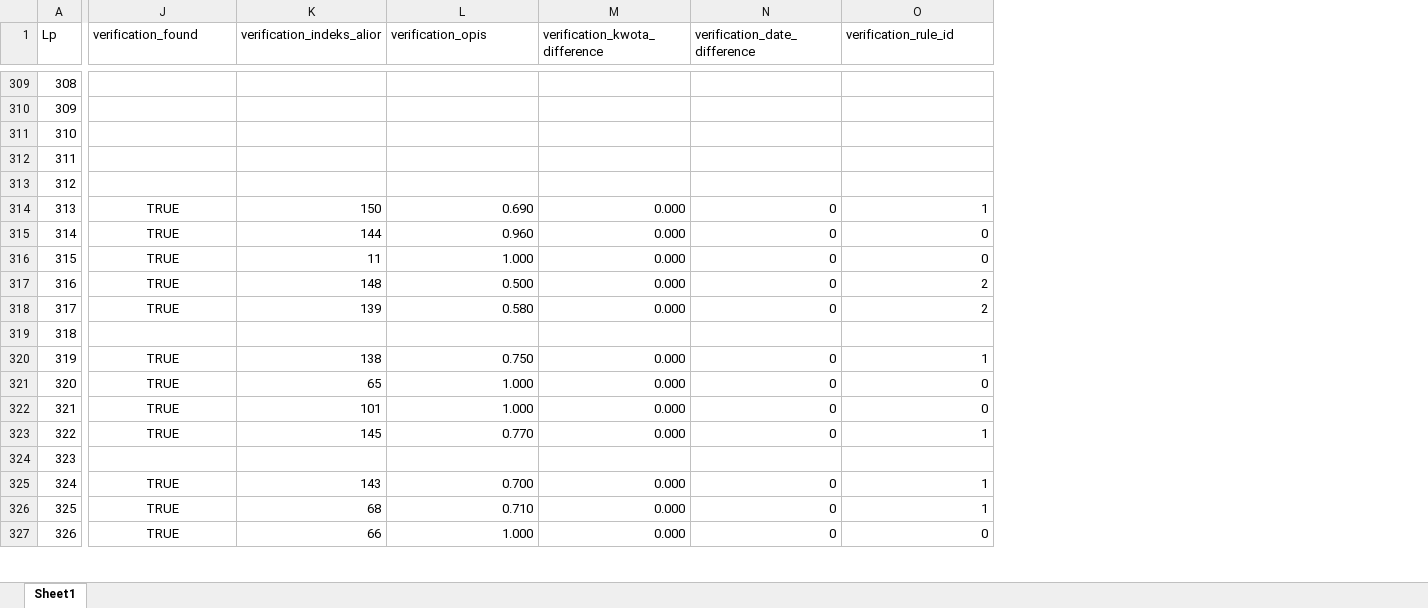
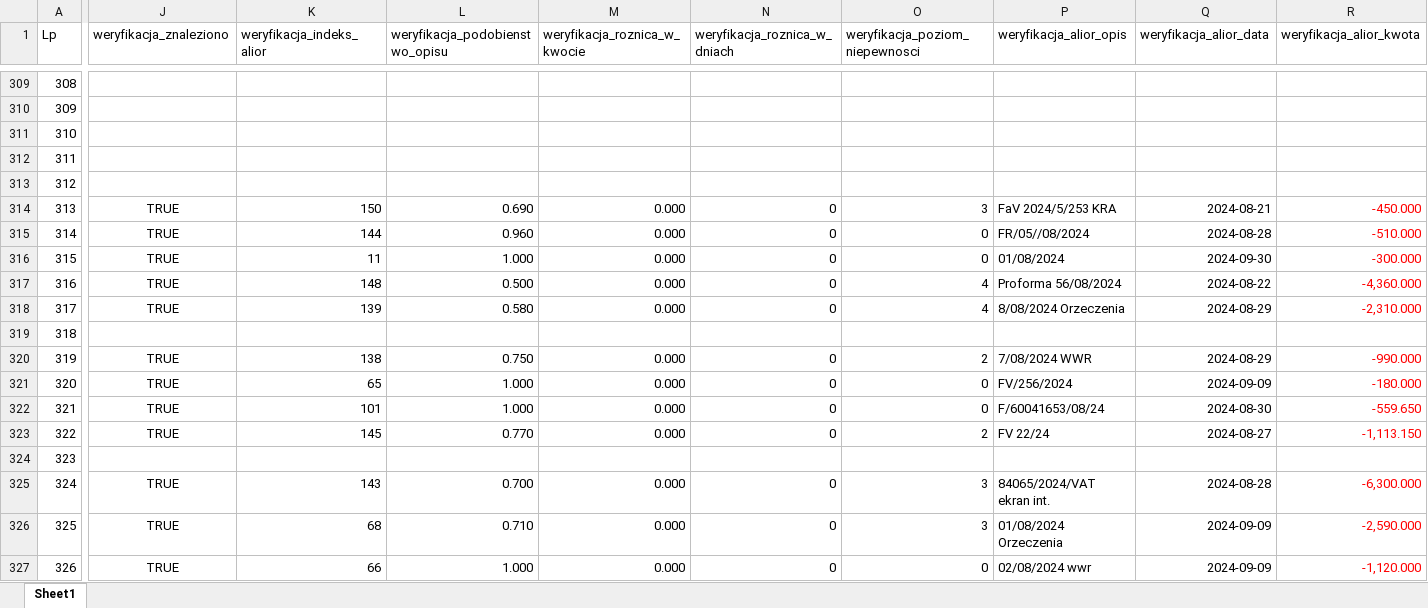
Before and after one commit to stellarshenson/smocza-dolina, an Excel workbook: obliczenia_faktury/20241005_TAXXO_verified.xlsx, sheet Sheet1, drawn as a sheet; only a part is shown, gaps mark what is left out; values as stored, in another font and other column widths than the file's, no borders; table styles not drawn; the diff covers the shown part only; the diff names each change by its address in the sheet, - before the commit and + after, or states it on an @@ line.

Commit message:
updated with more rules and fining the best match

```diff
--- a/obliczenia_faktury/20241005_TAXXO_verified.xlsx (sheet Sheet1)
+++ b/obliczenia_faktury/20241005_TAXXO_verified.xlsx (sheet Sheet1)
+column P (weryfikacja_alior_opis), rows 314-327: FaV 2024/5/253 KRA | FR/05//08/2024 | 01/08/2024 | Proforma 56/08/2024 | 8/08/2024 Orzeczenia |  | 7/08/2024 WWR | FV/256/2024 | F/60041653/08/24 | FV 22/24 |  | 84065/2024/VAT ekran int. | 01/08/2024 Orzeczenia | 02/08/2024 wwr
+column Q (weryfikacja_alior_data), rows 314-327: 2024-08-21 | 2024-08-28 | 2024-09-30 | 2024-08-22 | 2024-08-29 |  | 2024-08-29 | 2024-09-09 | 2024-08-30 | 2024-08-27 |  | 2024-08-28 | 2024-09-09 | 2024-09-09
+column R (weryfikacja_alior_kwota), rows 314-327: -450.000 | -510.000 | -300.000 | -4,360.000 | -2,310.000 |  | -990.000 | -180.000 | -559.650 | -1,113.150 |  | -6,300.000 | -2,590.000 | -1,120.000
-J1: verification_found
+J1: weryfikacja_znaleziono
-K1: verification_indeks_alior
+K1: weryfikacja_indeks_alior
-L1: verification_opis
+L1: weryfikacja_podobienstwo_opisu
-M1: verification_kwota_difference
+M1: weryfikacja_roznica_w_kwocie
-N1: verification_date_difference
+N1: weryfikacja_roznica_w_dniach
-O1: verification_rule_id
+O1: weryfikacja_poziom_niepewnosci
-O314 (weryfikacja_poziom_niepewnosci): 1
+O314 (weryfikacja_poziom_niepewnosci): 3
-O317:O318 (weryfikacja_poziom_niepewnosci): 2
+O317:O318 (weryfikacja_poziom_niepewnosci): 4
-O320 (weryfikacja_poziom_niepewnosci): 1
+O320 (weryfikacja_poziom_niepewnosci): 2
-O323 (weryfikacja_poziom_niepewnosci): 1
+O323 (weryfikacja_poziom_niepewnosci): 2
-O325:O326 (weryfikacja_poziom_niepewnosci): 1
+O325:O326 (weryfikacja_poziom_niepewnosci): 3
```
Also changed, not shown: 145 edited cells elsewhere in this sheet, 1 other file.
